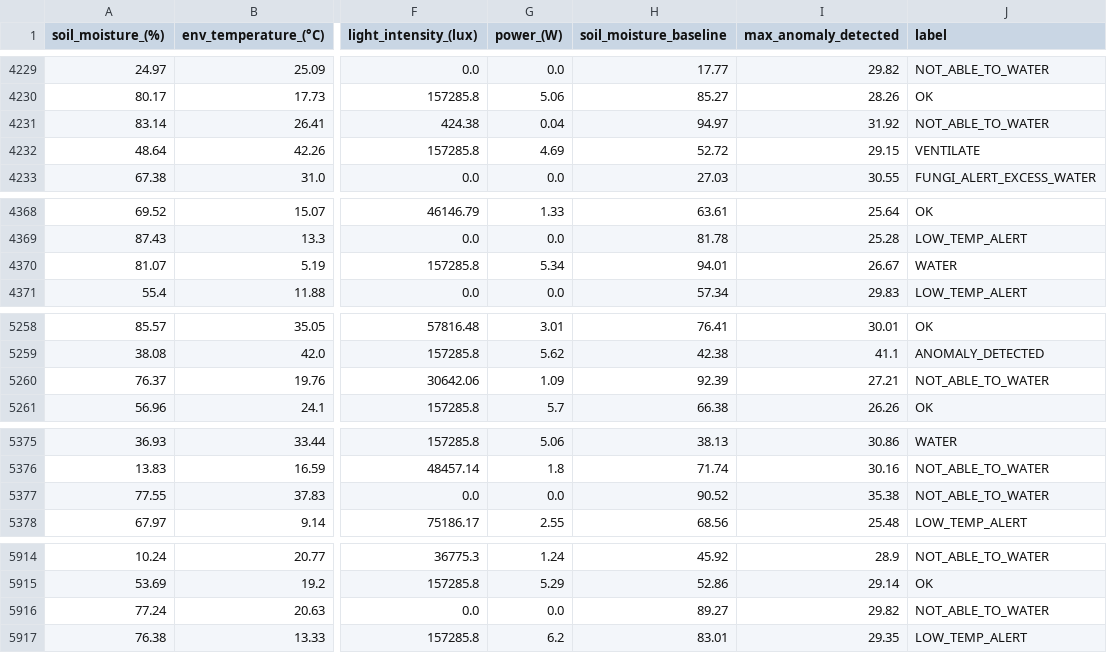
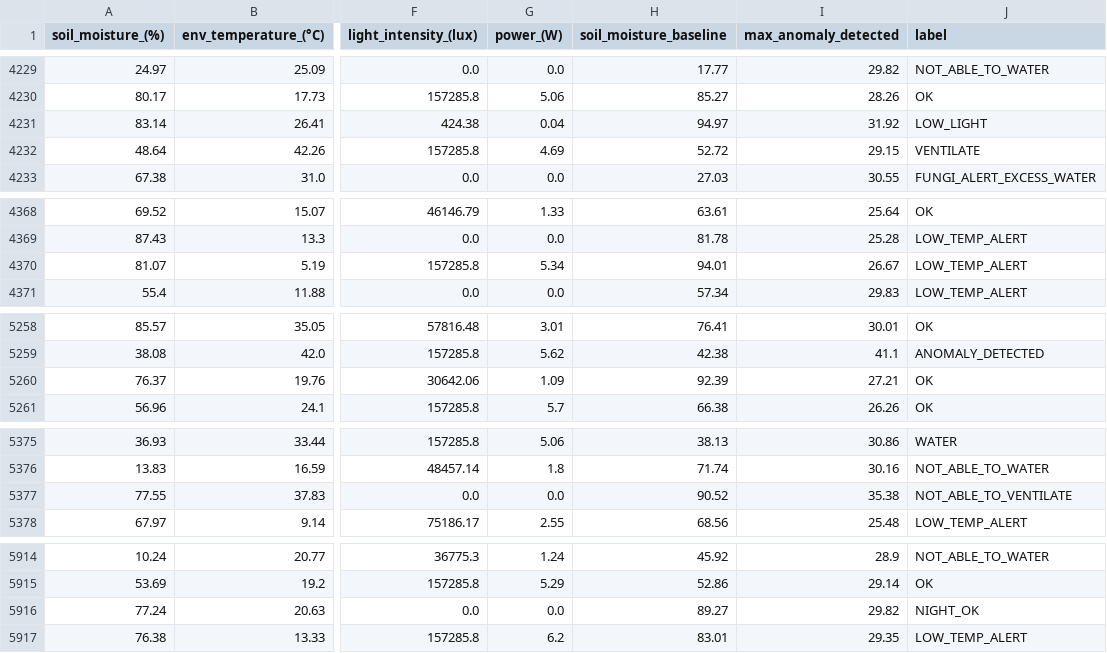
Before and after one commit to M31-Andromeda/urban-agriculture, a CSV file: decision_model_training/synthetic_dataset.csv, drawn as a sheet; only a part is shown, gaps mark what is left out; the diff covers the shown part only; the diff names each change by its address in the sheet, - before the commit and + after, or states it on an @@ line.

```diff
--- a/decision_model_training/synthetic_dataset.csv
+++ b/decision_model_training/synthetic_dataset.csv
-J4231 (label): NOT_ABLE_TO_WATER
+J4231 (label): LOW_LIGHT
-J4370 (label): WATER
+J4370 (label): LOW_TEMP_ALERT
-J5260 (label): NOT_ABLE_TO_WATER
+J5260 (label): OK
-J5377 (label): NOT_ABLE_TO_WATER
+J5377 (label): NOT_ABLE_TO_VENTILATE
-J5916 (label): NOT_ABLE_TO_WATER
+J5916 (label): NIGHT_OK
```
Also changed, not shown: 21 edited cells elsewhere in this file, data/garden_data.csv, 48 other files.
